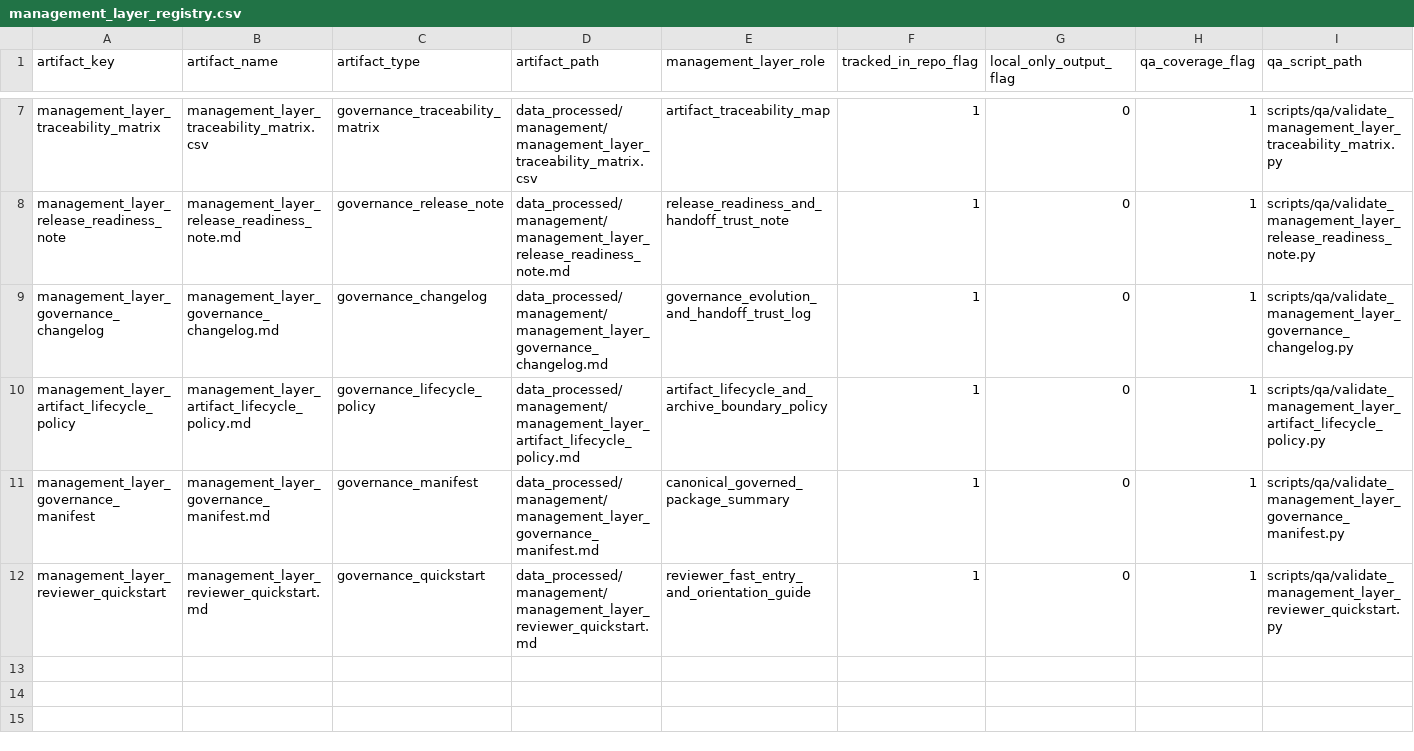
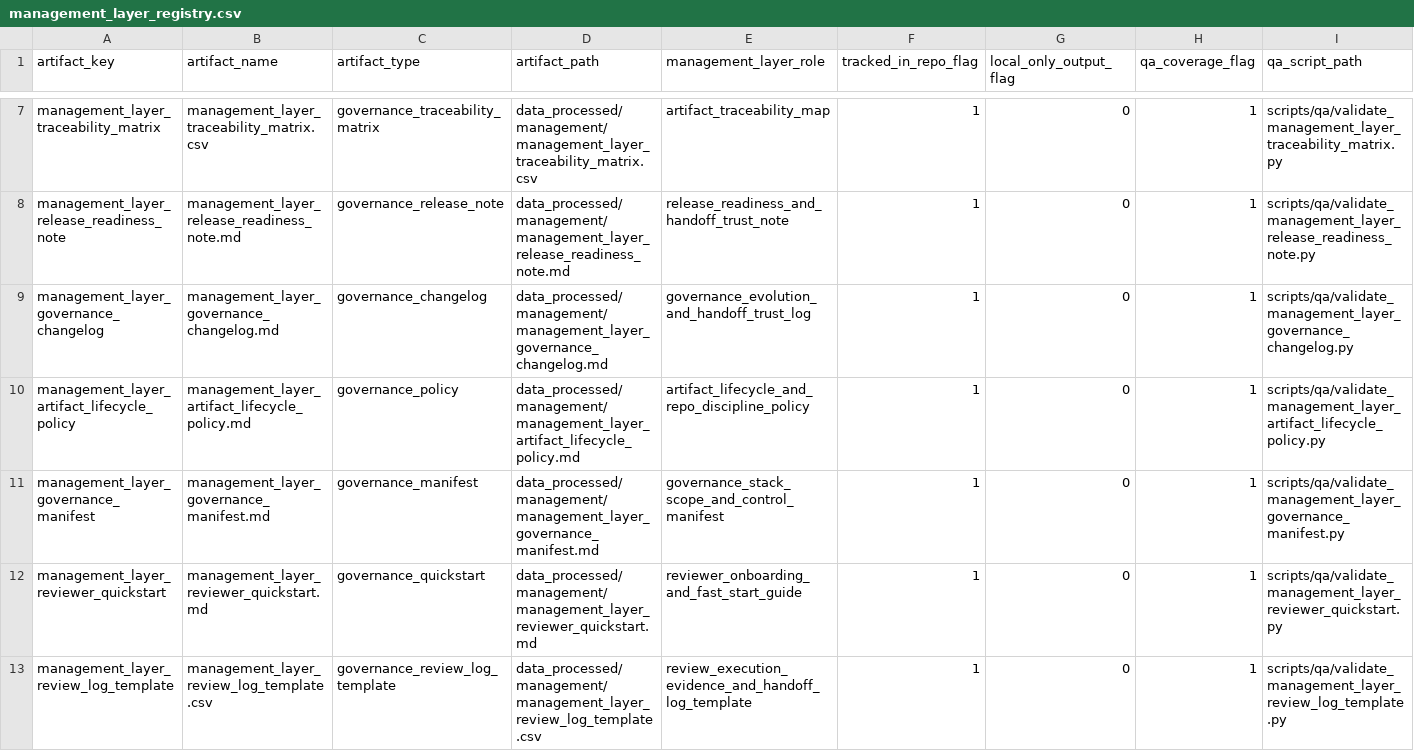
Before and after one commit to Anamardiana17/Malta_portfolio, a CSV file: data_processed/management/management_layer_registry.csv, drawn as a sheet; only a part is shown, gaps mark what is left out; rows hold the shown columns only; the diff names each change by its address in the sheet, - before the commit and + after, or states it on an @@ line.

```diff
--- a/data_processed/management/management_layer_registry.csv
+++ b/data_processed/management/management_layer_registry.csv
-C10 (artifact_type): governance_lifecycle_policy
+C10 (artifact_type): governance_policy
-E10 (management_layer_role): artifact_lifecycle_and_archive_boundary_policy
+E10 (management_layer_role): artifact_lifecycle_and_repo_discipline_policy
-E11 (management_layer_role): canonical_governed_package_summary
+E11 (management_layer_role): governance_stack_scope_and_control_manifest
-E12 (management_layer_role): reviewer_fast_entry_and_orientation_guide
+E12 (management_layer_role): reviewer_onboarding_and_fast_start_guide
+row 13: management_layer_review_log_template | management_layer_review_log_template.csv | governance_review_log_template | data_processed/management/management_layer_review_log_template.csv | review_execution_evidence_and_handoff_log_template | 1 | 0 | 1 | scripts/qa/validate_management_layer_review_log_template.py
```
Also changed, not shown: data_processed/management/management_layer_traceability_matrix.csv, 8 other files.
